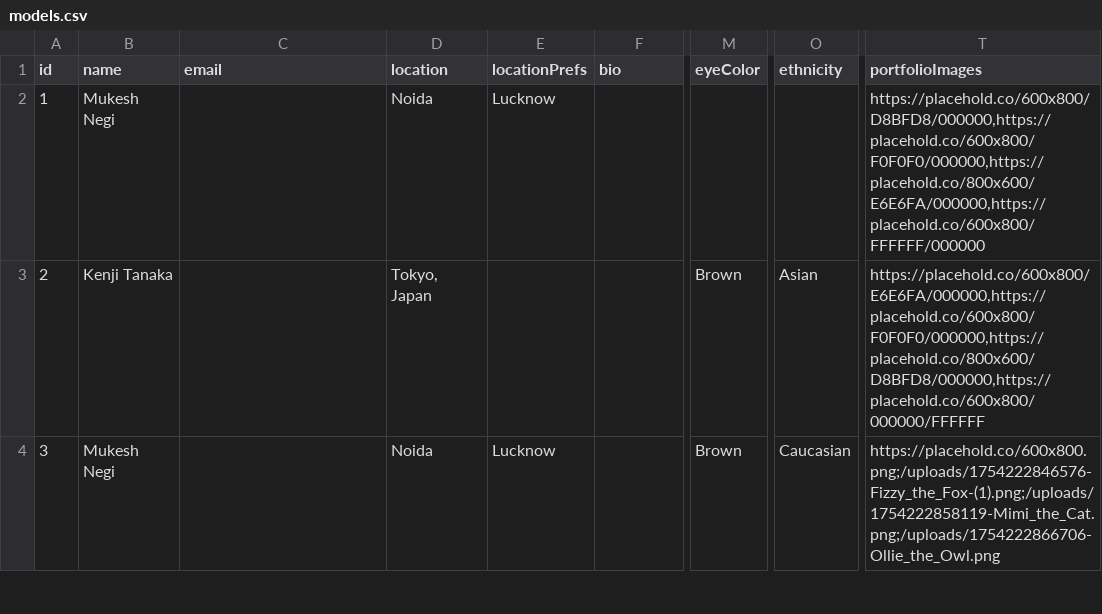
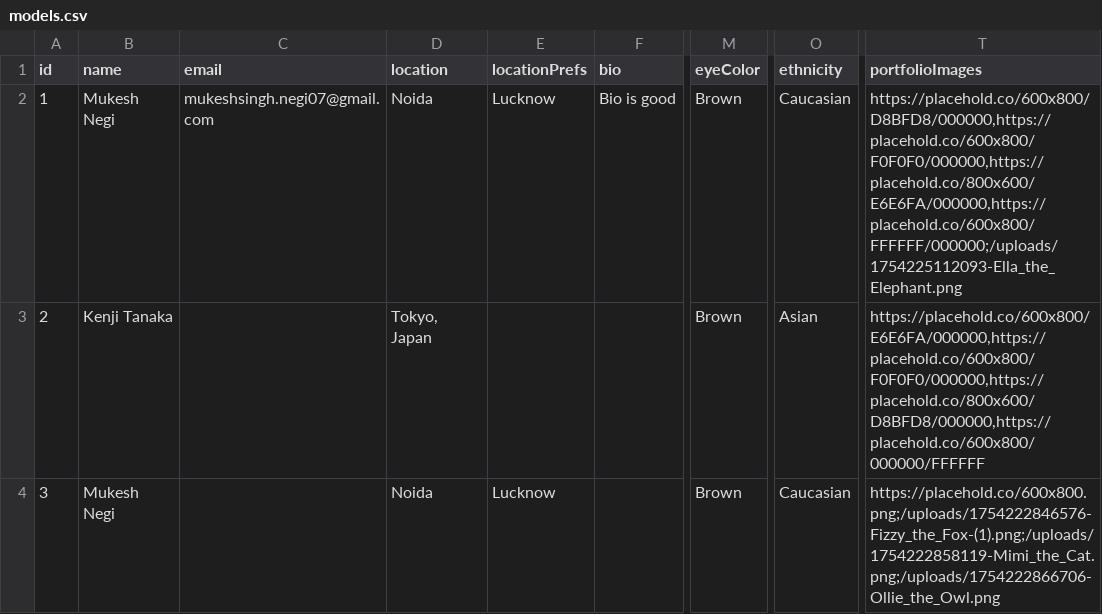
Before and after one commit to negirox/GlamConnect, a CSV file: public/models.csv, drawn as a sheet; only a part is shown, gaps mark what is left out; the diff names each change by its address in the sheet, - before the commit and + after, or states it on an @@ line.

Commit message:
profile updates completed

```diff
--- a/public/models.csv
+++ b/public/models.csv
-C2 (email): (empty)
+C2 (email): mukeshsingh.negi07@gmail.com
-F2 (bio): (empty)
+F2 (bio): Bio is good
-M2 (eyeColor): (empty)
+M2 (eyeColor): Brown
-O2 (ethnicity): (empty)
+O2 (ethnicity): Caucasian
-T2 (portfolioImages): https://placehold.co/600x800/D8BFD8/000000,https://placehold.co/600x800/F0F0F0/000000,https://placehold.co/800x600/E6E6FA/000000,https://placehold.co/600x800/FFFFFF/000000
+T2 (portfolioImages): https://placehold.co/600x800/D8BFD8/000000,https://placehold.co/600x800/F0F0F0/000000,https://placehold.co/800x600/E6E6FA/000000,https://placehold.co/600x800/FFFFFF/000000;/uploads/1754225112093-Ella_the_Elephant.png
```
Also changed, not shown: 1 other file.
